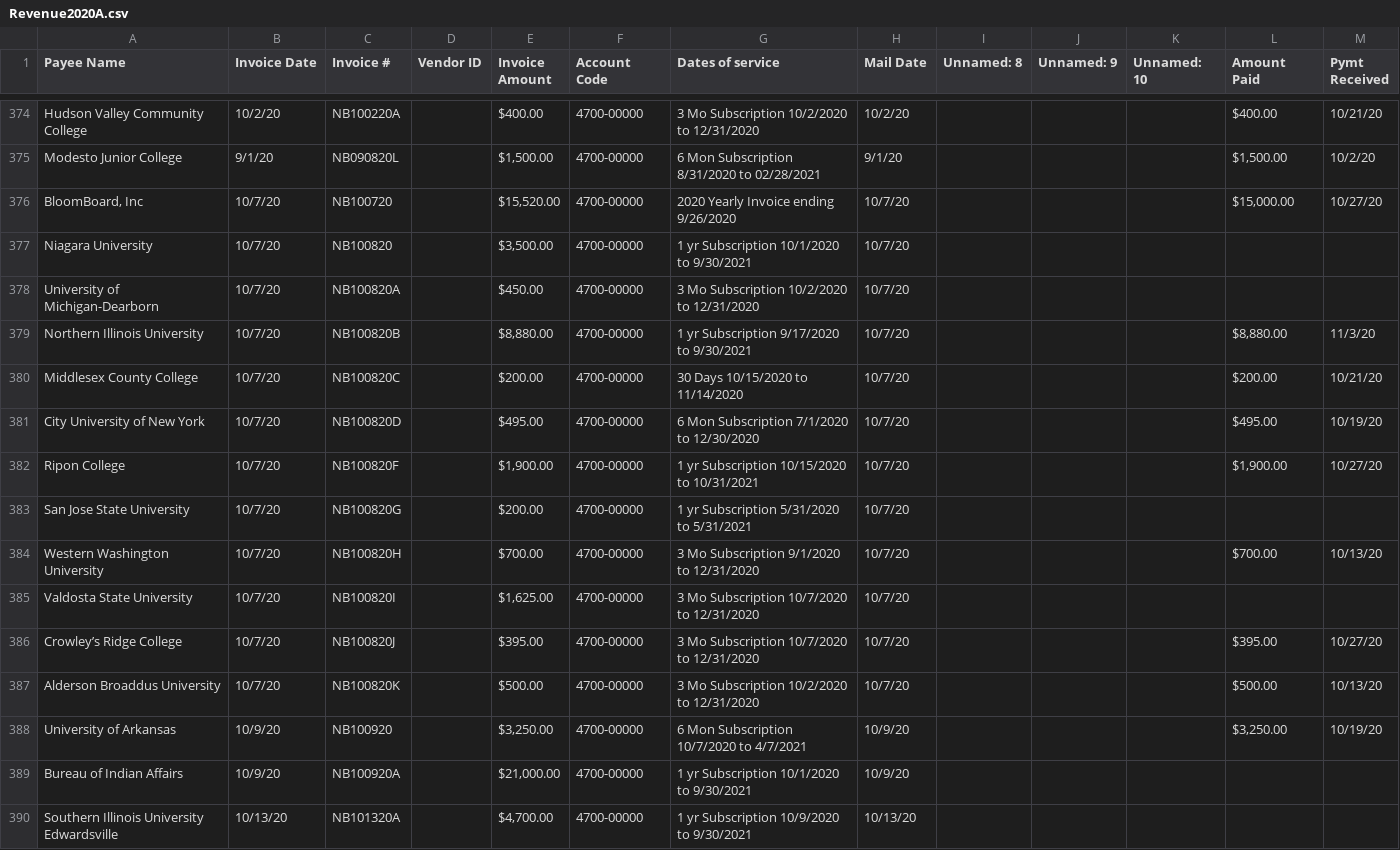
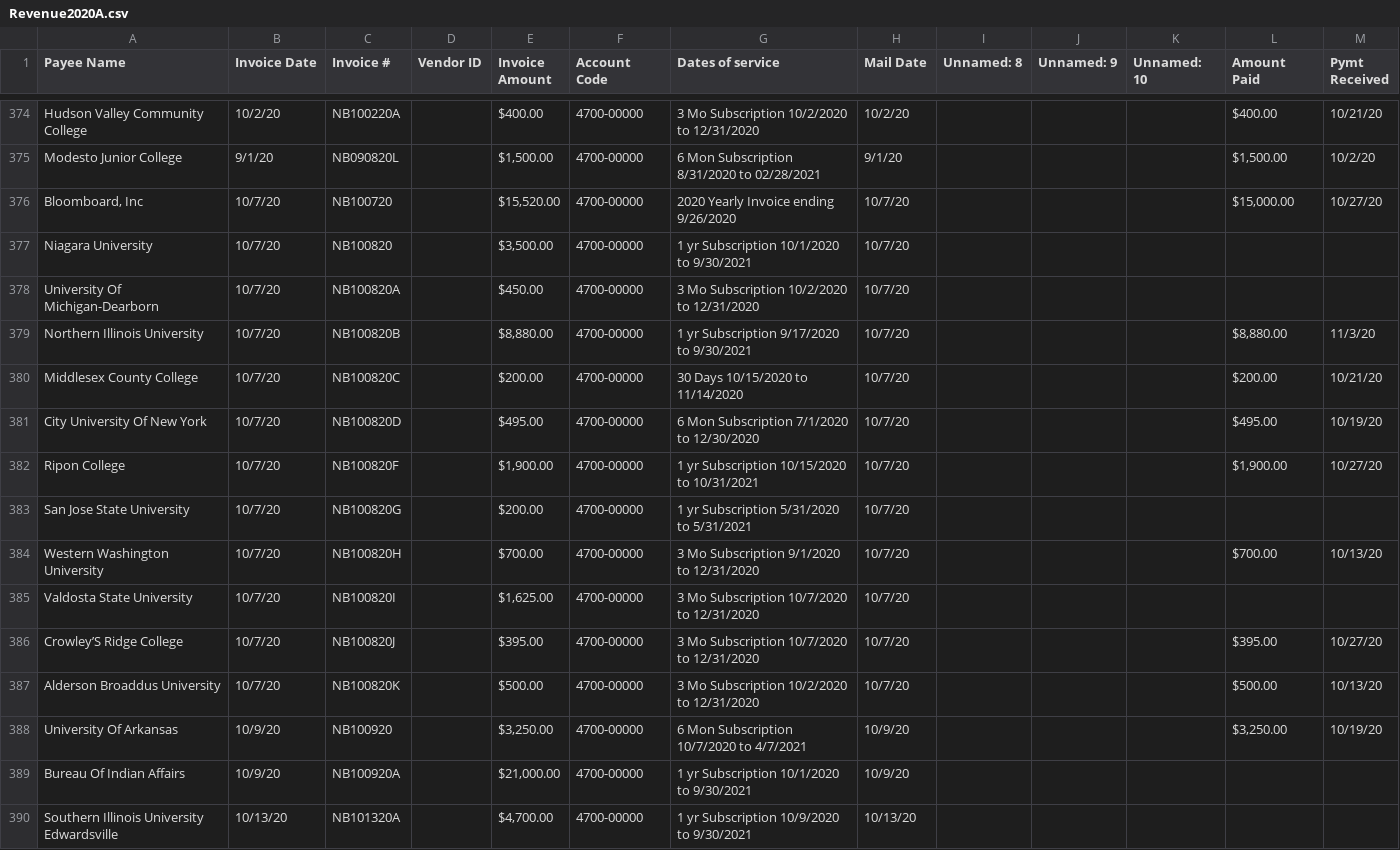
Before and after one commit to dd2-GWFinTech-Projects/Project1_ProductMarketingAnalysis, a CSV file: Resources/02_Anonymized/Revenue2020A.csv, drawn as a sheet; only a part is shown, gaps mark what is left out; the diff covers the shown part only.

```diff
--- a/Resources/02_Anonymized/Revenue2020A.csv
+++ b/Resources/02_Anonymized/Revenue2020A.csv
@@ -376,2 +376,2 @@ Hudson Valley Community College ,10/2/20,NB100220A,,$400.00 ,4700-00000,3 Mo Sub
 Modesto Junior College,9/1/20,NB090820L,,"$1,500.00 ",4700-00000,6 Mon Subscription 8/31/2020 to 02/28/2021,9/1/20,,,,"$1,500.00 ",10/2/20
-"BloomBoard, Inc",10/7/20,NB100720,,"$15,520.00 ",4700-00000,2020 Yearly Invoice ending 9/26/2020,10/7/20,,,,"$15,000.00 ",10/27/20
+"Bloomboard, Inc",10/7/20,NB100720,,"$15,520.00 ",4700-00000,2020 Yearly Invoice ending 9/26/2020,10/7/20,,,,"$15,000.00 ",10/27/20
@@ -379 +379 @@ Niagara University ,10/7/20,NB100820,,"$3,500.00 ",4700-00000,1 yr Subscription
-University of Michigan-Dearborn ,10/7/20,NB100820A,,$450.00 ,4700-00000,3 Mo Subscription 10/2/2020 to 12/31/2020,10/7/20,,,,,
+University Of Michigan-Dearborn,10/7/20,NB100820A,,$450.00 ,4700-00000,3 Mo Subscription 10/2/2020 to 12/31/2020,10/7/20,,,,,
@@ -382 +382 @@ Middlesex County College ,10/7/20,NB100820C,,$200.00 ,4700-00000,30 Days 10/15/2
-City University of New York  ,10/7/20,NB100820D,,$495.00 ,4700-00000,6 Mon Subscription 7/1/2020 to 12/30/2020,10/7/20,,,,$495.00 ,10/19/20
+City University Of New York,10/7/20,NB100820D,,$495.00 ,4700-00000,6 Mon Subscription 7/1/2020 to 12/30/2020,10/7/20,,,,$495.00 ,10/19/20
@@ -387 +387 @@ Valdosta State University ,10/7/20,NB100820I,,"$1,625.00 ",4700-00000,3 Mo Subsc
-Crowley’s Ridge College ,10/7/20,NB100820J,,$395.00 ,4700-00000,3 Mo Subscription 10/7/2020 to 12/31/2020,10/7/20,,,,$395.00 ,10/27/20
+Crowley’S Ridge College,10/7/20,NB100820J,,$395.00 ,4700-00000,3 Mo Subscription 10/7/2020 to 12/31/2020,10/7/20,,,,$395.00 ,10/27/20
@@ -389,2 +389,2 @@ Alderson Broaddus University ,10/7/20,NB100820K,,$500.00 ,4700-00000,3 Mo Subscr
-University of Arkansas,10/9/20,NB100920,,"$3,250.00 ",4700-00000,6 Mon Subscription 10/7/2020 to 4/7/2021,10/9/20,,,,"$3,250.00 ",10/19/20
-Bureau of Indian Affairs,10/9/20,NB100920A,,"$21,000.00 ",4700-00000,1 yr Subscription 10/1/2020 to 9/30/2021,10/9/20,,,,,
+University Of Arkansas,10/9/20,NB100920,,"$3,250.00 ",4700-00000,6 Mon Subscription 10/7/2020 to 4/7/2021,10/9/20,,,,"$3,250.00 ",10/19/20
+Bureau Of Indian Affairs,10/9/20,NB100920A,,"$21,000.00 ",4700-00000,1 yr Subscription 10/1/2020 to 9/30/2021,10/9/20,,,,,
```
Also changed, not shown: 177 edited cells elsewhere in this file, Resources/02_Anonymized/2021 forecast CSV.csv, Resources/02_Anonymized/ATLAS.csv, 23 other files.
